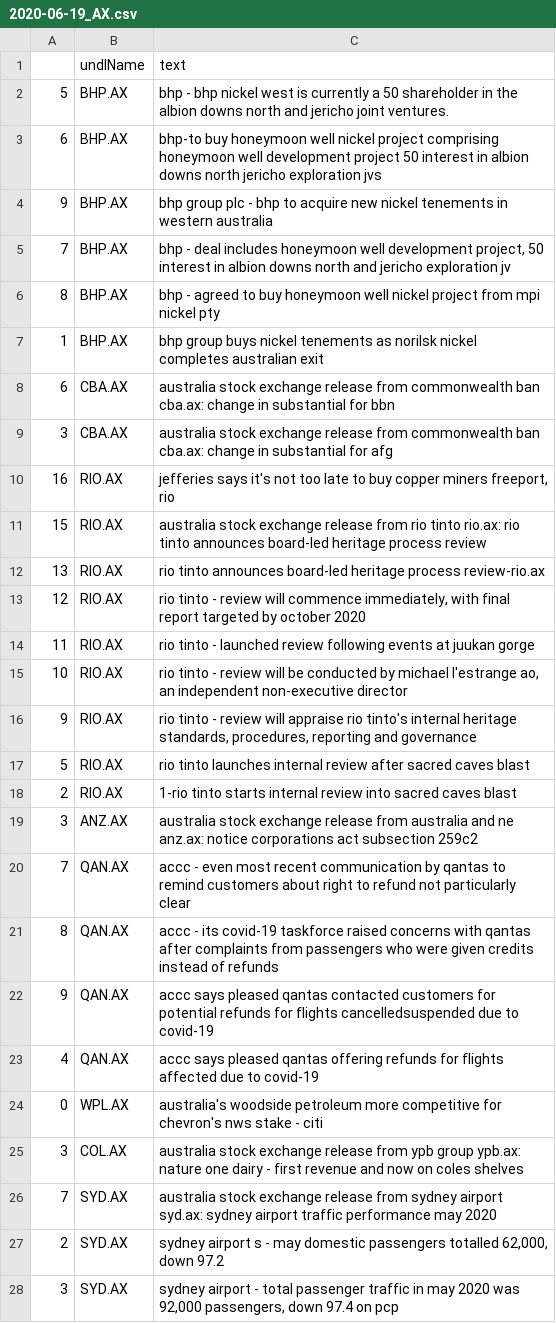
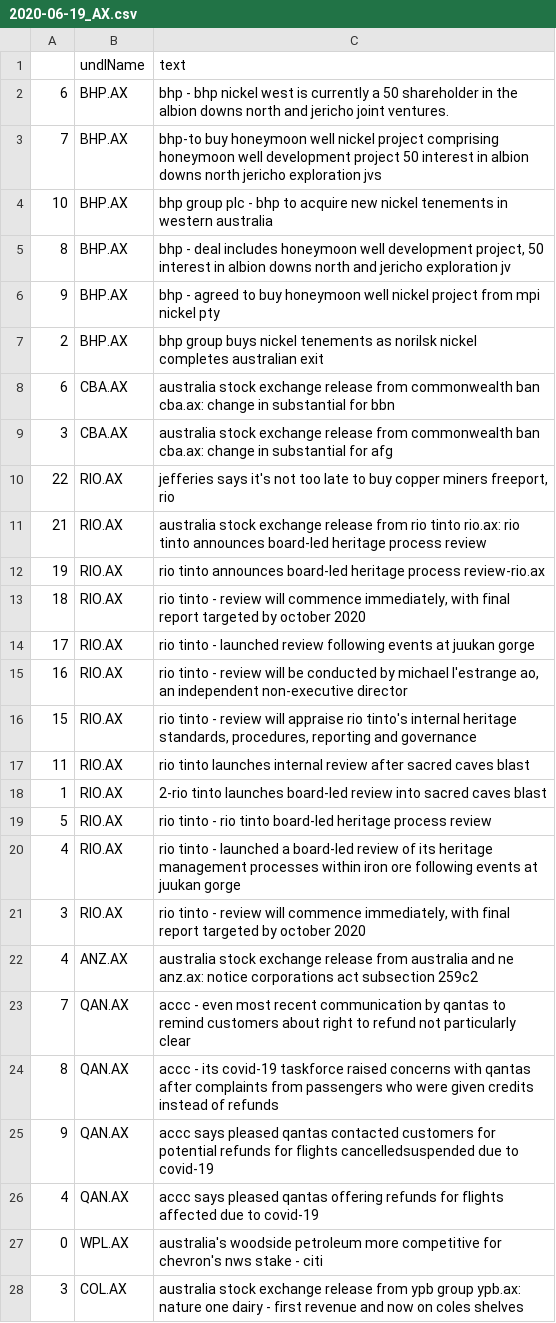
Before and after one commit to hoichunlaw/EventDriven, a CSV file: result/2020-06-19_AX.csv, drawn as a sheet; only a part is shown; the shorter side is filled out with more unchanged rows.

```diff
--- a/result/2020-06-19_AX.csv
+++ b/result/2020-06-19_AX.csv
@@ -1,20 +1,23 @@
 ,undlName,text
-5,BHP.AX,bhp - bhp nickel west is currently a 50 shareholder in the albion downs north and jericho joint ventures.
-6,BHP.AX,bhp-to buy honeymoon well nickel project comprising honeymoon well development project  50 interest in albion downs north  jericho exploration jvs
-9,BHP.AX,bhp group plc - bhp to acquire new nickel tenements in western australia
-7,BHP.AX,"bhp - deal includes honeymoon well development project, 50 interest in albion downs north and jericho exploration jv"
-8,BHP.AX,bhp - agreed to buy honeymoon well nickel project from mpi nickel pty
-1,BHP.AX,bhp group buys nickel tenements as norilsk nickel completes australian exit
+6,BHP.AX,bhp - bhp nickel west is currently a 50 shareholder in the albion downs north and jericho joint ventures.
+7,BHP.AX,bhp-to buy honeymoon well nickel project comprising honeymoon well development project  50 interest in albion downs north  jericho exploration jvs
+10,BHP.AX,bhp group plc - bhp to acquire new nickel tenements in western australia
+8,BHP.AX,"bhp - deal includes honeymoon well development project, 50 interest in albion downs north and jericho exploration jv"
+9,BHP.AX,bhp - agreed to buy honeymoon well nickel project from mpi nickel pty
+2,BHP.AX,bhp group buys nickel tenements as norilsk nickel completes australian exit
 6,CBA.AX,australia stock exchange release from commonwealth ban cba.ax: change in substantial  for bbn
 3,CBA.AX,australia stock exchange release from commonwealth ban cba.ax: change in substantial  for afg
-16,RIO.AX,"jefferies says it's not too late to buy copper miners freeport, rio"
-15,RIO.AX,australia stock exchange release from rio tinto rio.ax: rio tinto announces board-led heritage process review
-13,RIO.AX,rio tinto announces board-led heritage process review-rio.ax
-12,RIO.AX,"rio tinto  - review will commence immediately, with final report targeted by october 2020"
-11,RIO.AX,rio tinto  - launched review following events at juukan gorge
-10,RIO.AX,"rio tinto - review will be conducted by michael l'estrange ao, an independent non-executive director"
-9,RIO.AX,"rio tinto  - review will appraise rio tinto's internal heritage standards, procedures, reporting and governance"
-5,RIO.AX,rio tinto launches internal review after sacred caves blast
-2,RIO.AX,1-rio tinto starts internal review into sacred caves blast
-3,ANZ.AX,australia stock exchange release from australia and ne anz.ax: notice corporations act subsection 259c2
+22,RIO.AX,"jefferies says it's not too late to buy copper miners freeport, rio"
+21,RIO.AX,australia stock exchange release from rio tinto rio.ax: rio tinto announces board-led heritage process review
+19,RIO.AX,rio tinto announces board-led heritage process review-rio.ax
+18,RIO.AX,"rio tinto  - review will commence immediately, with final report targeted by october 2020"
+17,RIO.AX,rio tinto  - launched review following events at juukan gorge
+16,RIO.AX,"rio tinto - review will be conducted by michael l'estrange ao, an independent non-executive director"
+15,RIO.AX,"rio tinto  - review will appraise rio tinto's internal heritage standards, procedures, reporting and governance"
+11,RIO.AX,rio tinto launches internal review after sacred caves blast
+1,RIO.AX,2-rio tinto launches board-led review into sacred caves blast
+5,RIO.AX,rio tinto  - rio tinto board-led heritage process review
+4,RIO.AX,rio tinto - launched a board-led review of its heritage management processes within iron ore following events at juukan gorge
+3,RIO.AX,"rio tinto - review will commence immediately, with final report targeted by october 2020"
+4,ANZ.AX,australia stock exchange release from australia and ne anz.ax: notice corporations act subsection 259c2
 7,QAN.AX,accc - even most recent communication by qantas to remind customers about right to refund not particularly clear
```
Also changed, not shown: 1 other file.
